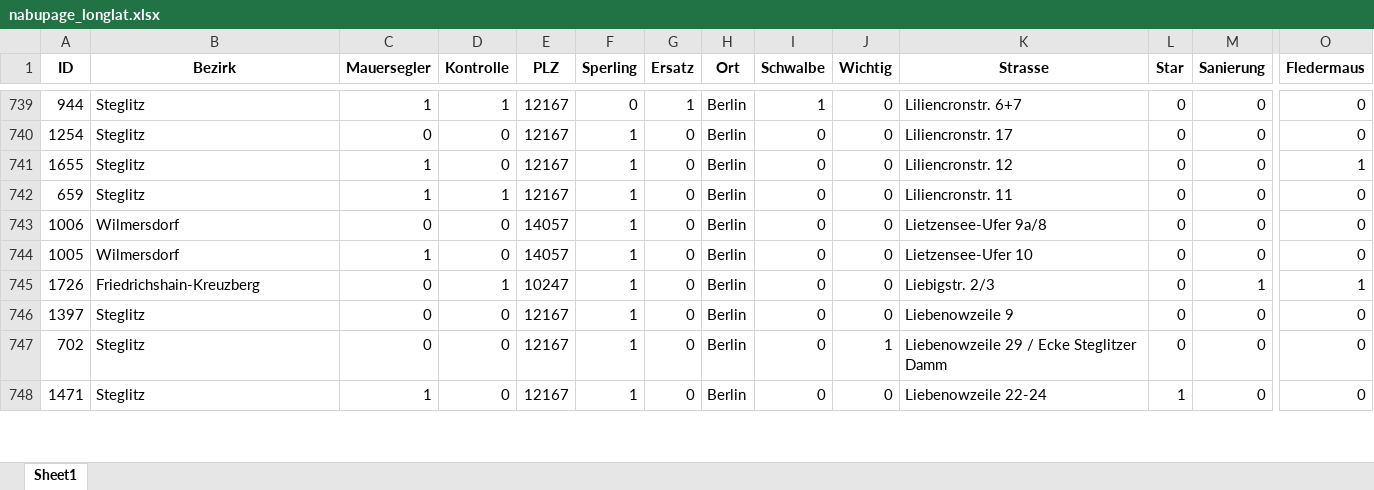
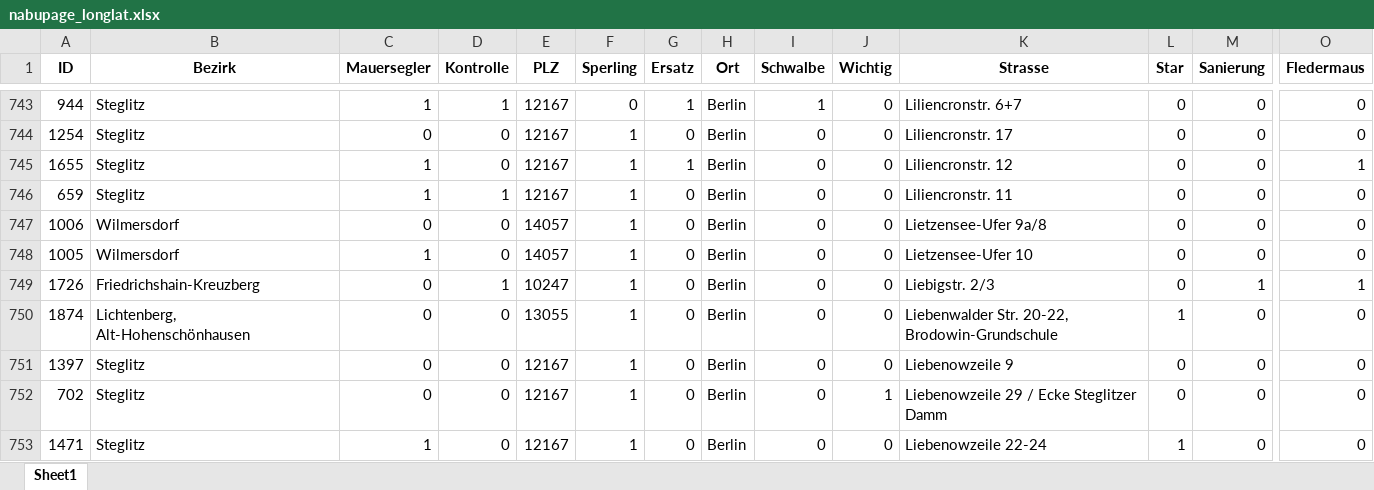
Before and after one commit to anitaweso/Gebaeudebrueter, an Excel workbook: nabupage_longlat.xlsx, sheet Sheet1, drawn as a sheet; only a part is shown, gaps mark what is left out; values as stored, in another font and other column widths than the file's, no borders; addresses are those after the commit; rows hold the shown columns only; the diff covers the shown part only; the diff names each change by its address in the sheet, - before the commit and + after, or states it on an @@ line.

```diff
--- a/nabupage_longlat.xlsx (sheet Sheet1)
+++ b/nabupage_longlat.xlsx (sheet Sheet1)
-G745 (Ersatz): 0
+G745 (Ersatz): 1
+row 750: 1874 | Lichtenberg, Alt-Hohenschönhausen | 0 | 0 | 13055 | 1 | 0 | Berlin | 0 | 0 | Liebenwalder Str. 20-22, Brodowin-Grundschule | 1 | 0 | 0
```
Also changed, not shown: 20 added rows, 10 removed rows and 183 edited cells elsewhere in this sheet, nabupage.xlsx, 6 other files.
